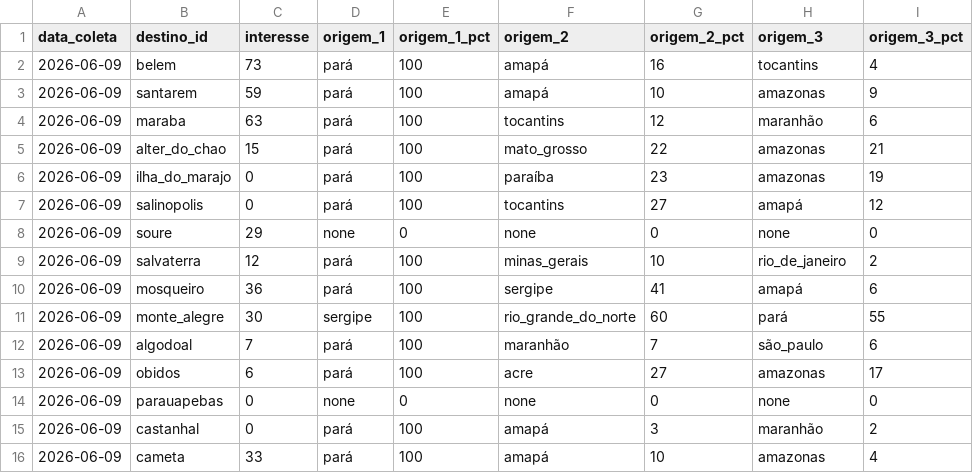
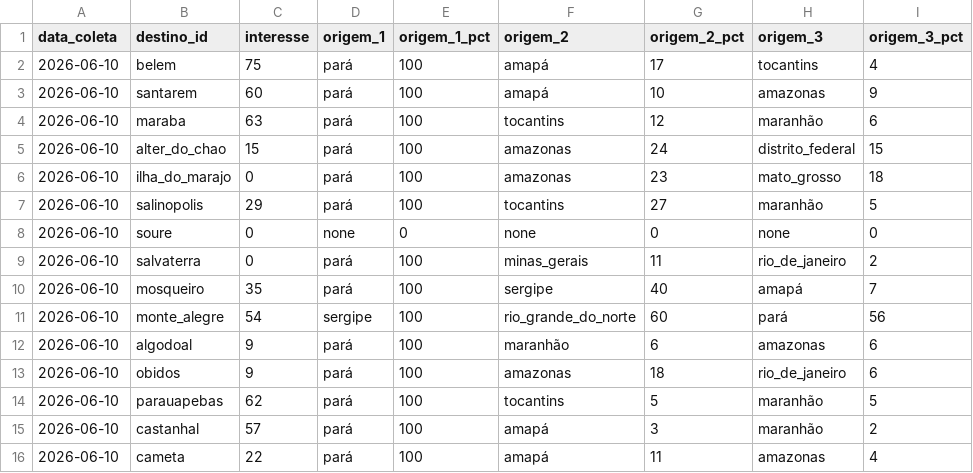
Before and after one commit to LIEZIOABR/pulse-amazonia, a CSV file: coleta-trends-para.csv, drawn as a sheet.

```diff
--- a/coleta-trends-para.csv
+++ b/coleta-trends-para.csv
@@ -1,16 +1,16 @@
 data_coleta,destino_id,interesse,origem_1,origem_1_pct,origem_2,origem_2_pct,origem_3,origem_3_pct
-2026-06-09,belem,73,pará,100,amapá,16,tocantins,4
-2026-06-09,santarem,59,pará,100,amapá,10,amazonas,9
-2026-06-09,maraba,63,pará,100,tocantins,12,maranhão,6
-2026-06-09,alter_do_chao,15,pará,100,mato_grosso,22,amazonas,21
-2026-06-09,ilha_do_marajo,0,pará,100,paraíba,23,amazonas,19
-2026-06-09,salinopolis,0,pará,100,tocantins,27,amapá,12
-2026-06-09,soure,29,none,0,none,0,none,0
-2026-06-09,salvaterra,12,pará,100,minas_gerais,10,rio_de_janeiro,2
-2026-06-09,mosqueiro,36,pará,100,sergipe,41,amapá,6
-2026-06-09,monte_alegre,30,sergipe,100,rio_grande_do_norte,60,pará,55
-2026-06-09,algodoal,7,pará,100,maranhão,7,são_paulo,6
-2026-06-09,obidos,6,pará,100,acre,27,amazonas,17
-2026-06-09,parauapebas,0,none,0,none,0,none,0
-2026-06-09,castanhal,0,pará,100,amapá,3,maranhão,2
-2026-06-09,cameta,33,pará,100,amapá,10,amazonas,4
+2026-06-10,belem,75,pará,100,amapá,17,tocantins,4
+2026-06-10,santarem,60,pará,100,amapá,10,amazonas,9
+2026-06-10,maraba,63,pará,100,tocantins,12,maranhão,6
+2026-06-10,alter_do_chao,15,pará,100,amazonas,24,distrito_federal,15
+2026-06-10,ilha_do_marajo,0,pará,100,amazonas,23,mato_grosso,18
+2026-06-10,salinopolis,29,pará,100,tocantins,27,maranhão,5
+2026-06-10,soure,0,none,0,none,0,none,0
+2026-06-10,salvaterra,0,pará,100,minas_gerais,11,rio_de_janeiro,2
+2026-06-10,mosqueiro,35,pará,100,sergipe,40,amapá,7
+2026-06-10,monte_alegre,54,sergipe,100,rio_grande_do_norte,60,pará,56
+2026-06-10,algodoal,9,pará,100,maranhão,6,amazonas,6
+2026-06-10,obidos,9,pará,100,amazonas,18,rio_de_janeiro,6
+2026-06-10,parauapebas,62,pará,100,tocantins,5,maranhão,5
+2026-06-10,castanhal,57,pará,100,amapá,3,maranhão,2
+2026-06-10,cameta,22,pará,100,amapá,11,amazonas,4
```
Also changed, not shown: coleta-concorrentes-nacionais.csv.
